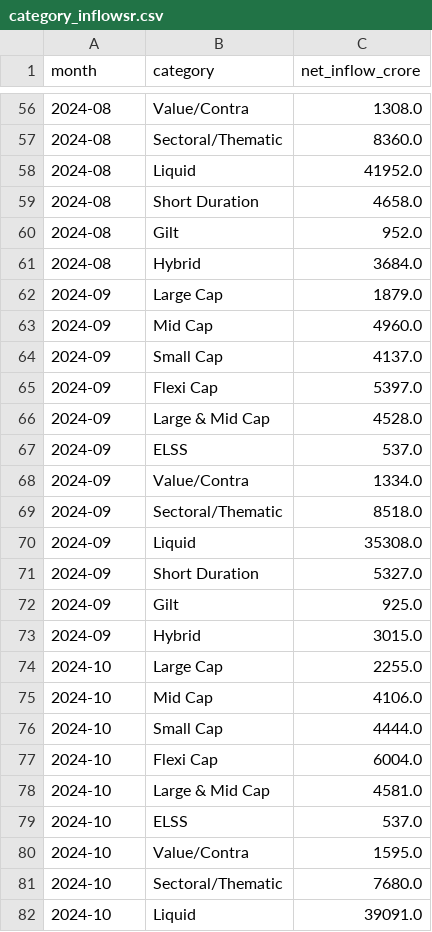
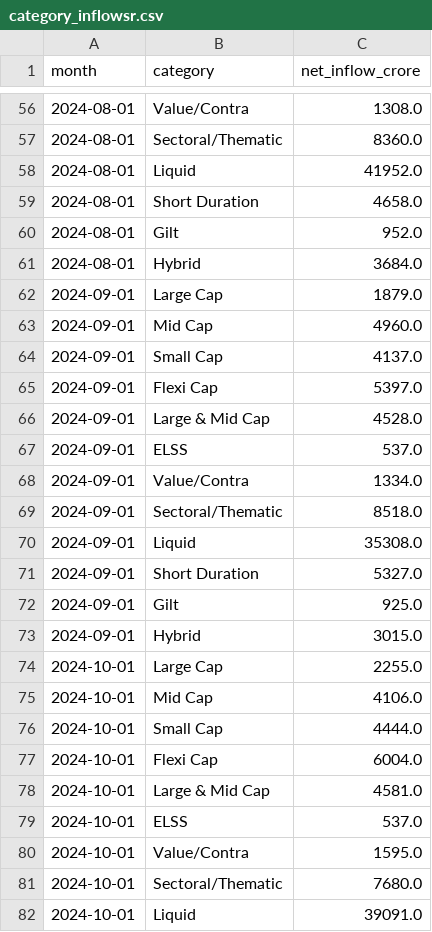
Before and after one commit to UnnimayaVAshok/my_projects, a CSV file: Capstone_project/data/processed/category_inflowsr.csv, drawn as a sheet; only a part is shown, gaps mark what is left out; the diff covers the shown part only.

```diff
--- a/Capstone_project/data/processed/category_inflowsr.csv
+++ b/Capstone_project/data/processed/category_inflowsr.csv
@@ -56,27 +56,27 @@ month,category,net_inflow_crore
-2024-08,Value/Contra,1308.0
-2024-08,Sectoral/Thematic,8360.0
-2024-08,Liquid,41952.0
-2024-08,Short Duration,4658.0
-2024-08,Gilt,952.0
-2024-08,Hybrid,3684.0
-2024-09,Large Cap,1879.0
-2024-09,Mid Cap,4960.0
-2024-09,Small Cap,4137.0
-2024-09,Flexi Cap,5397.0
-2024-09,Large & Mid Cap,4528.0
-2024-09,ELSS,537.0
-2024-09,Value/Contra,1334.0
-2024-09,Sectoral/Thematic,8518.0
-2024-09,Liquid,35308.0
-2024-09,Short Duration,5327.0
-2024-09,Gilt,925.0
-2024-09,Hybrid,3015.0
-2024-10,Large Cap,2255.0
-2024-10,Mid Cap,4106.0
-2024-10,Small Cap,4444.0
-2024-10,Flexi Cap,6004.0
-2024-10,Large & Mid Cap,4581.0
-2024-10,ELSS,537.0
-2024-10,Value/Contra,1595.0
-2024-10,Sectoral/Thematic,7680.0
-2024-10,Liquid,39091.0
+2024-08-01,Value/Contra,1308.0
+2024-08-01,Sectoral/Thematic,8360.0
+2024-08-01,Liquid,41952.0
+2024-08-01,Short Duration,4658.0
+2024-08-01,Gilt,952.0
+2024-08-01,Hybrid,3684.0
+2024-09-01,Large Cap,1879.0
+2024-09-01,Mid Cap,4960.0
+2024-09-01,Small Cap,4137.0
+2024-09-01,Flexi Cap,5397.0
+2024-09-01,Large & Mid Cap,4528.0
+2024-09-01,ELSS,537.0
+2024-09-01,Value/Contra,1334.0
+2024-09-01,Sectoral/Thematic,8518.0
+2024-09-01,Liquid,35308.0
+2024-09-01,Short Duration,5327.0
+2024-09-01,Gilt,925.0
+2024-09-01,Hybrid,3015.0
+2024-10-01,Large Cap,2255.0
+2024-10-01,Mid Cap,4106.0
+2024-10-01,Small Cap,4444.0
+2024-10-01,Flexi Cap,6004.0
+2024-10-01,Large & Mid Cap,4581.0
+2024-10-01,ELSS,537.0
+2024-10-01,Value/Contra,1595.0
+2024-10-01,Sectoral/Thematic,7680.0
+2024-10-01,Liquid,39091.0
```
Also changed, not shown: 117 edited cells elsewhere in this file, Capstone_project/data/processed/fund_master.csv, Capstone_project/data/processed/industry_folio_count.csv, 31 other files.
